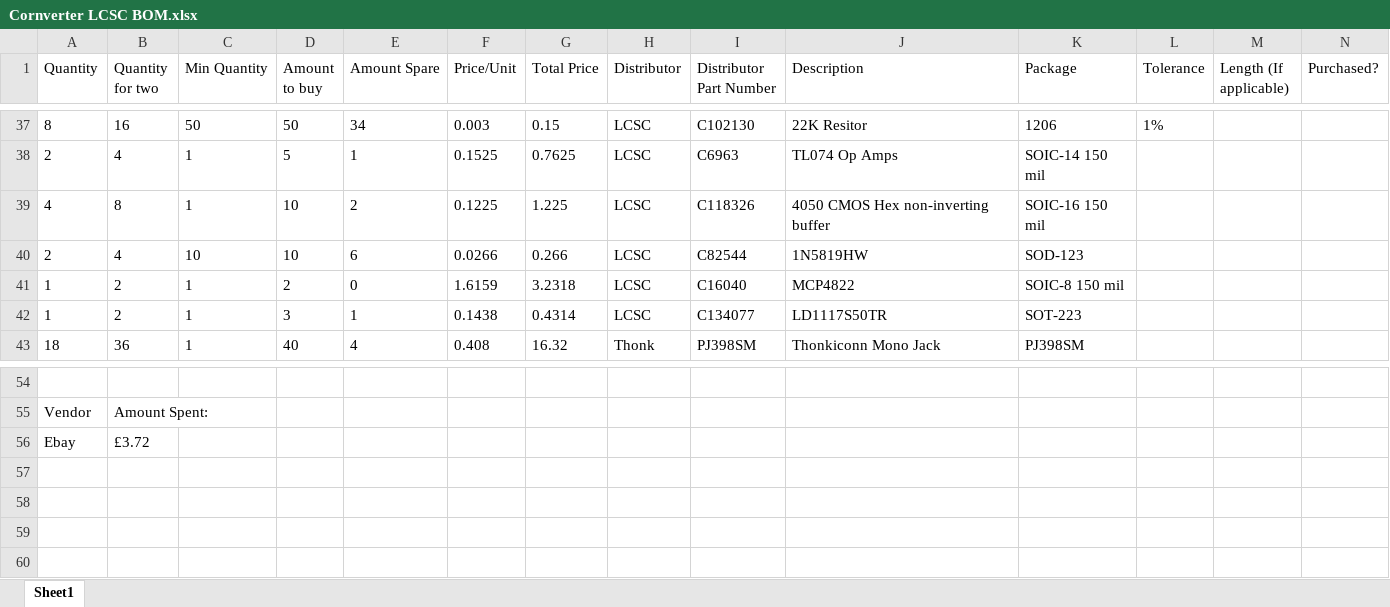
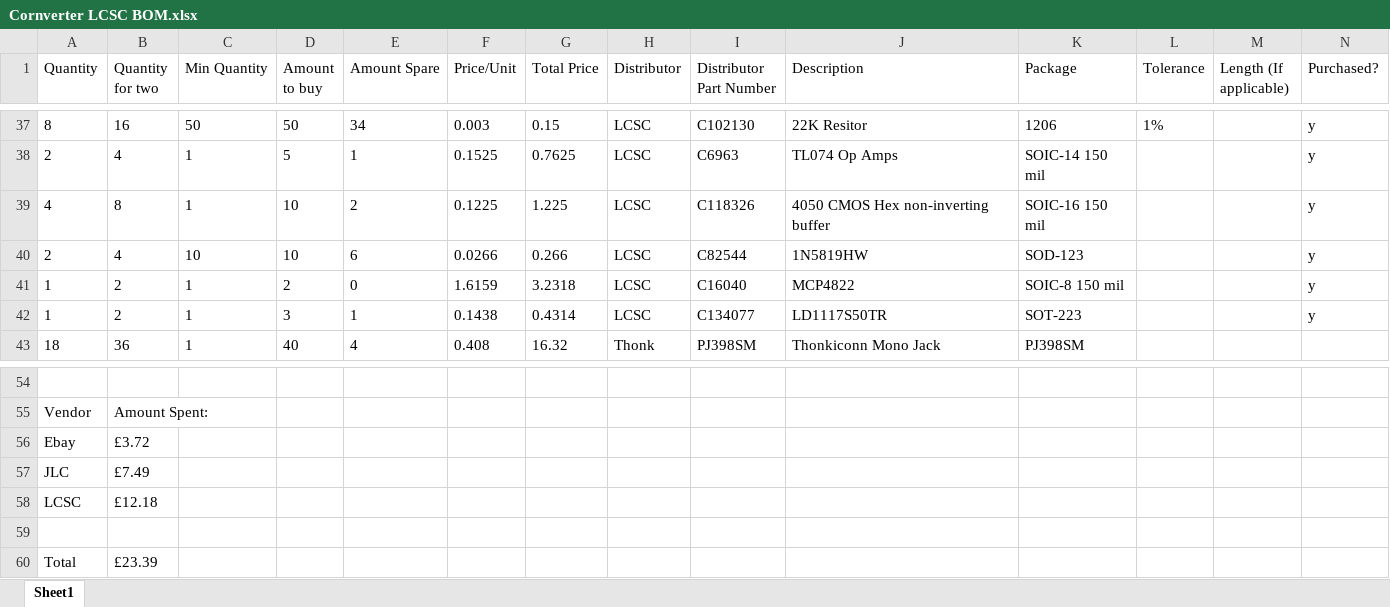
Before and after one commit to Geo747/Cornverter, an Excel workbook: Hardware/Cornverter LCSC BOM.xlsx, sheet Sheet1, drawn as a sheet; only a part is shown, gaps mark what is left out; values as stored, in another font and other column widths than the file's, no borders; conditional formats not drawn; the diff covers the shown part only; the diff names each change by its address in the sheet, - before the commit and + after, or states it on an @@ line.

Commit message:
Added LCSC and JLC purchases to BOM

```diff
--- a/Hardware/Cornverter LCSC BOM.xlsx (sheet Sheet1)
+++ b/Hardware/Cornverter LCSC BOM.xlsx (sheet Sheet1)
-N37:N42 (Purchased?): (empty)
+N37:N42 (Purchased?): y
+row 57: JLC | £7.49
+row 58: LCSC | £12.18
+row 59: (empty)
+row 60: Total | £23.39
```
Also changed, not shown: 26 edited cells elsewhere in this sheet.
